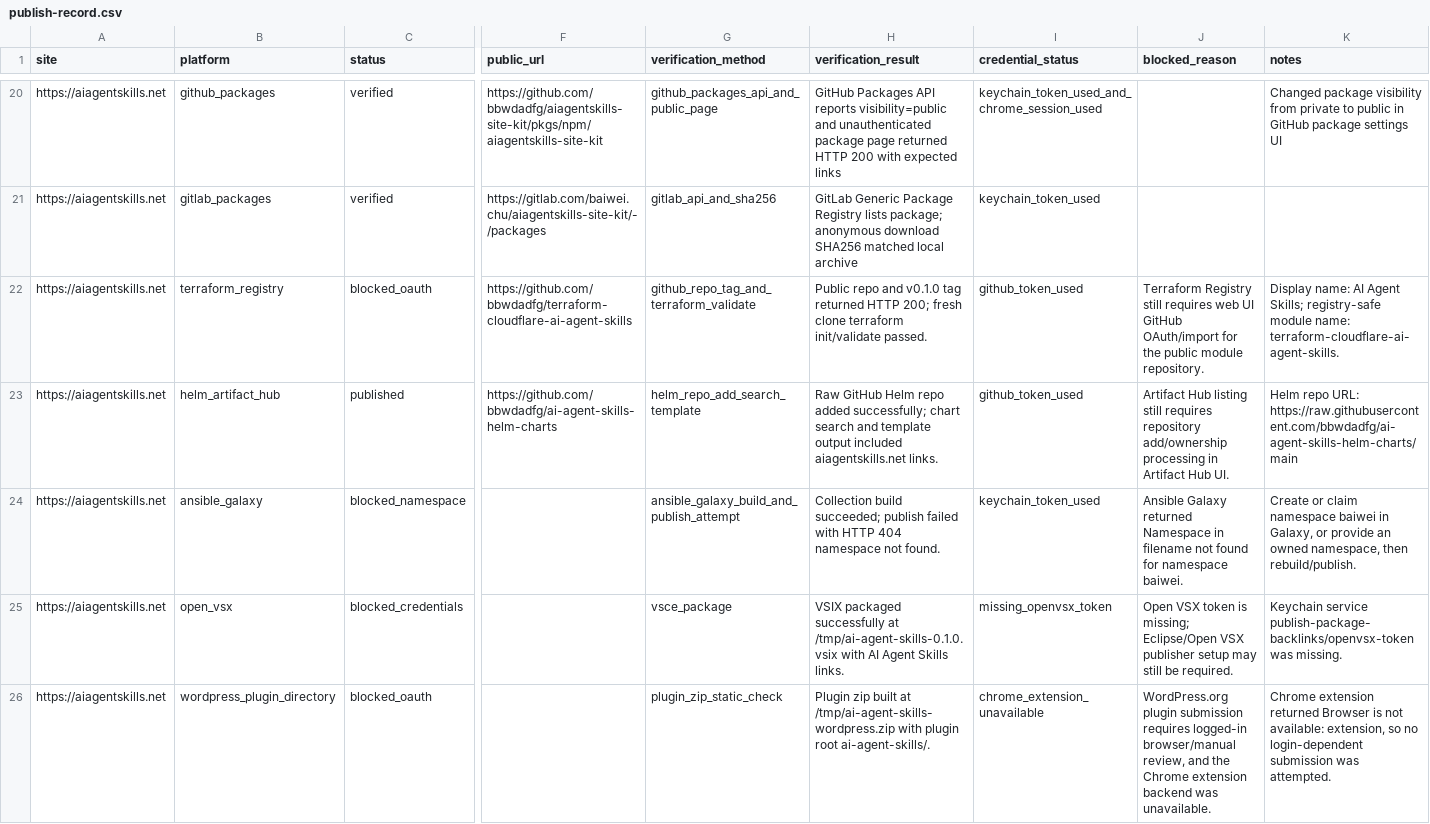
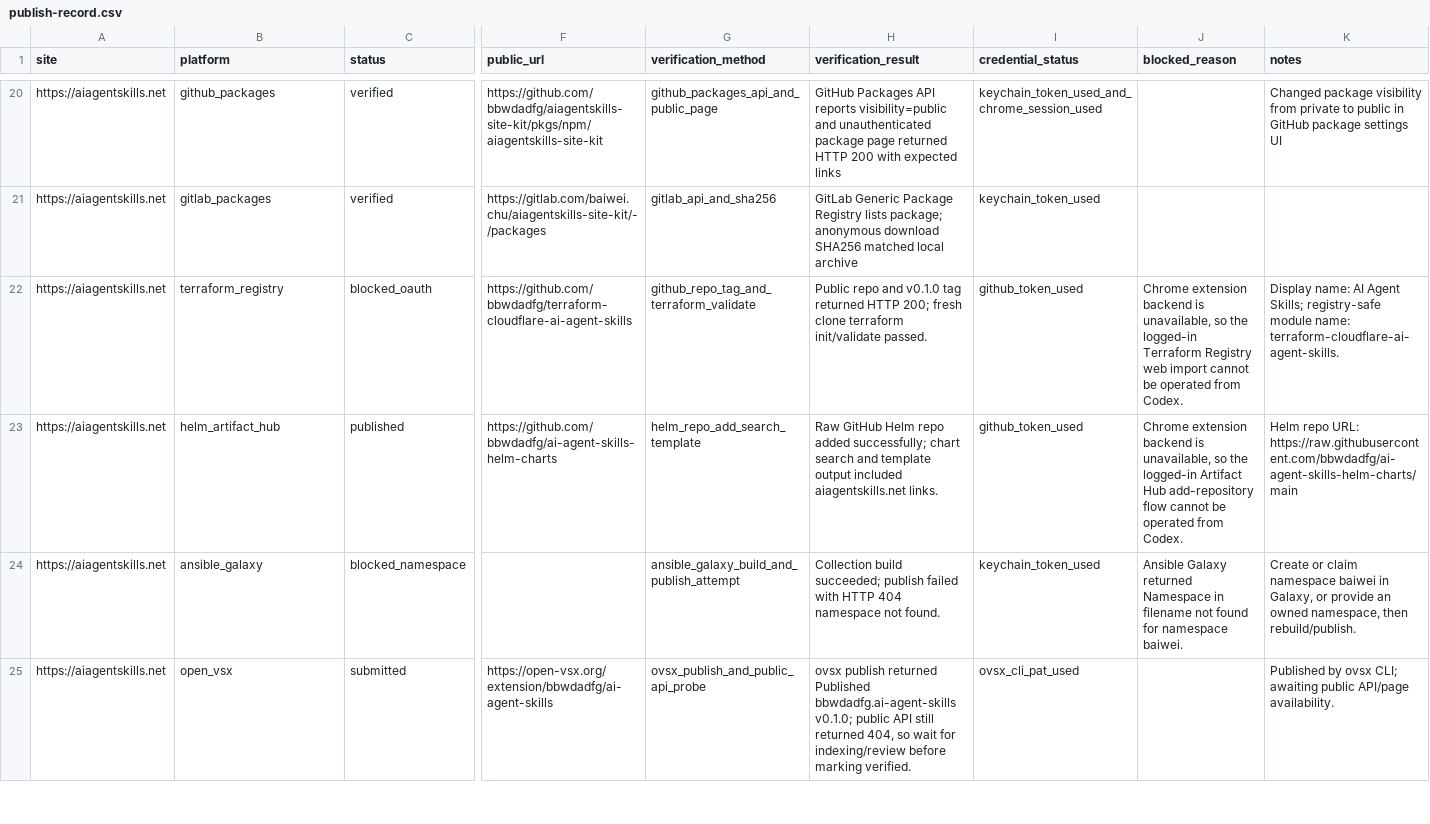
Before and after one commit to bbwdadfg/aiagentskills-site-kit, a CSV file: publish-record.csv, drawn as a sheet; only a part is shown, gaps mark what is left out; rows hold the shown columns only; the diff covers the shown part only; the diff names each change by its address in the sheet, - before the commit and + after, or states it on an @@ line.

Commit message:
chore: drop retired conditional platforms

```diff
--- a/publish-record.csv
+++ b/publish-record.csv
-J22 (blocked_reason): Terraform Registry still requires web UI GitHub OAuth/import for the public module repository.
+J22 (blocked_reason): Chrome extension backend is unavailable, so the logged-in Terraform Registry web import cannot be operated from Codex.
-J23 (blocked_reason): Artifact Hub listing still requires repository add/ownership processing in Artifact Hub UI.
+J23 (blocked_reason): Chrome extension backend is unavailable, so the logged-in Artifact Hub add-repository flow cannot be operated from Codex.
-C25 (status): blocked_credentials
+C25 (status): submitted
-F25 (public_url): (empty)
+F25 (public_url): https://open-vsx.org/extension/bbwdadfg/ai-agent-skills
-G25 (verification_method): vsce_package
+G25 (verification_method): ovsx_publish_and_public_api_probe
-H25 (verification_result): VSIX packaged successfully at /tmp/ai-agent-skills-0.1.0.vsix with AI Agent Skills links.
+H25 (verification_result): ovsx publish returned Published bbwdadfg.ai-agent-skills v0.1.0; public API still returned 404, so wait for indexing/review before marking verified.
-I25 (credential_status): missing_openvsx_token
+I25 (credential_status): ovsx_cli_pat_used
-J25 (blocked_reason): Open VSX token is missing; Eclipse/Open VSX publisher setup may still be required.
+J25 (blocked_reason): (empty)
-K25 (notes): Keychain service publish-package-backlinks/openvsx-token was missing.
+K25 (notes): Published by ovsx CLI; awaiting public API/page availability.
-row 26: https://aiagentskills.net | wordpress_plugin_directory | blocked_oauth |  | plugin_zip_static_check | Plugin zip built at /tmp/ai-agent-skills-wordpress.zip with plugin root ai-agent-skills/. | chrome_extension_unavailable | WordPress.org plugin submission requires logged-in browser/manual review, and the Chrome extension backend was unavailable. | Chrome extension returned Browser is not available: extension, so no login-dependent submission was attempted.
```
Also changed, not shown: 1 removed row and 10 edited cells elsewhere in this file, 6 other files.
